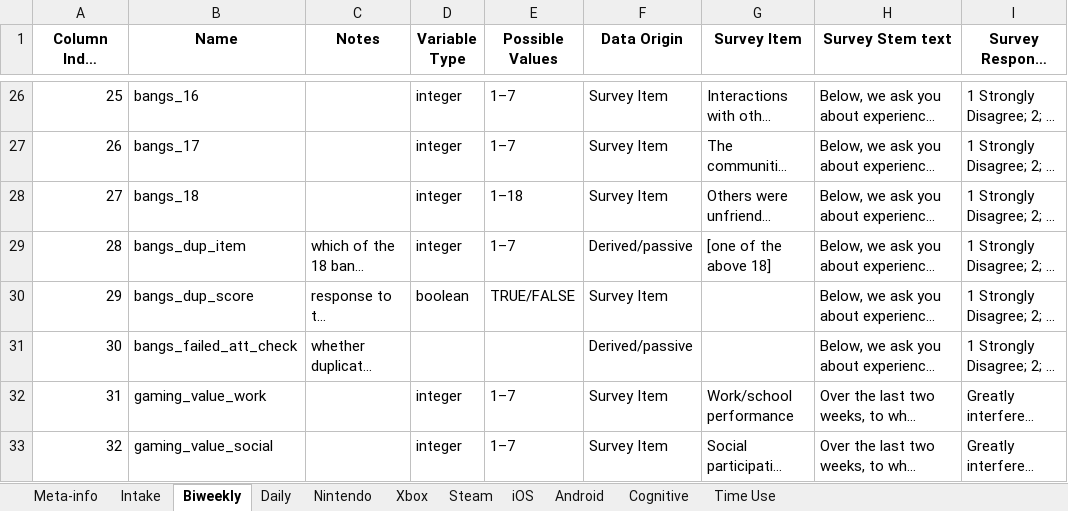
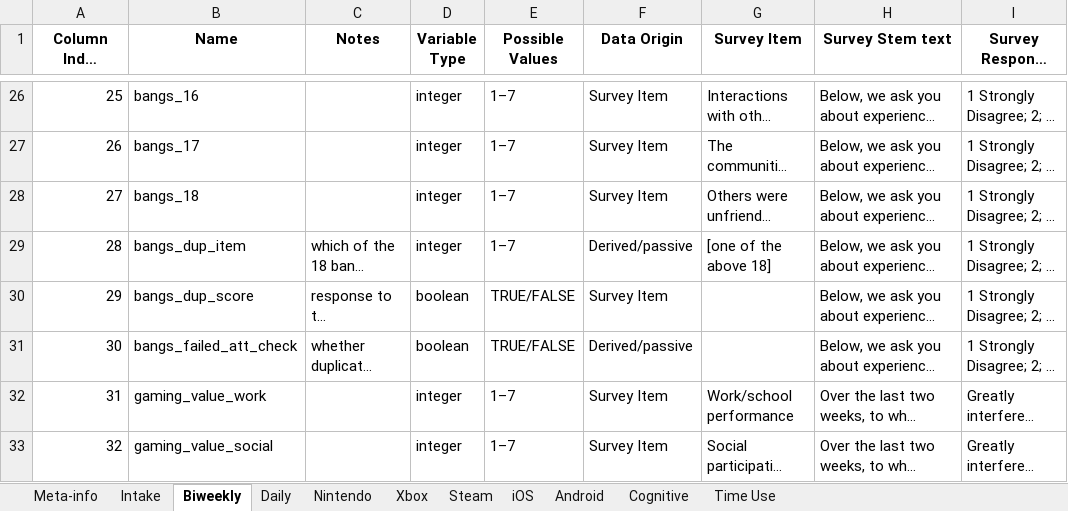
Before and after one commit to digital-wellbeing/open-play, an Excel workbook: codebook.xlsx, sheet Biweekly, drawn as a sheet; only a part is shown, gaps mark what is left out; long unchanged cells end in …; values as stored, in another font and other column widths than the file's, no borders; conditional formats not drawn; the diff names each change by its address in the sheet, - before the commit and + after, or states it on an @@ line.

```diff
--- a/codebook.xlsx (sheet Biweekly)
+++ b/codebook.xlsx (sheet Biweekly)
-E28 (Possible Values): 1–18
+E28 (Possible Values): 1–7
-D31 (Variable Type): (empty)
+D31 (Variable Type): boolean
-E31 (Possible Values): (empty)
+E31 (Possible Values): TRUE/FALSE
```
Also changed, not shown: sheet Daily, 8 other files.
